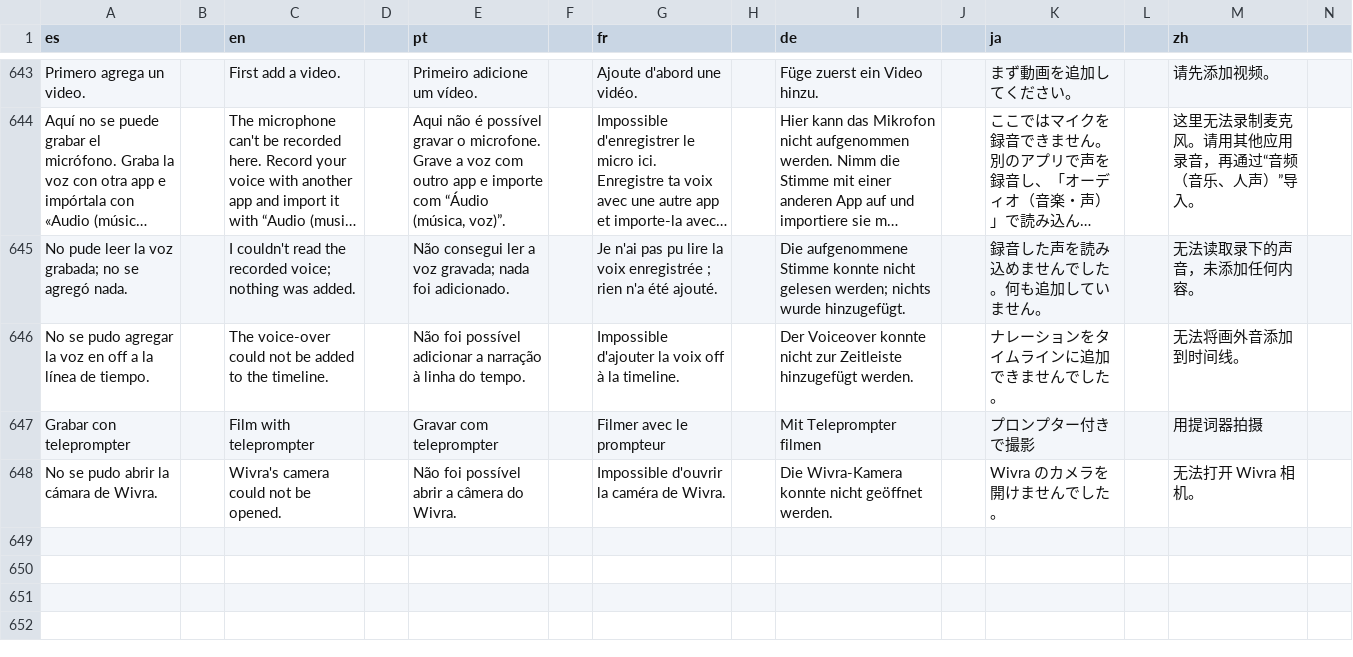
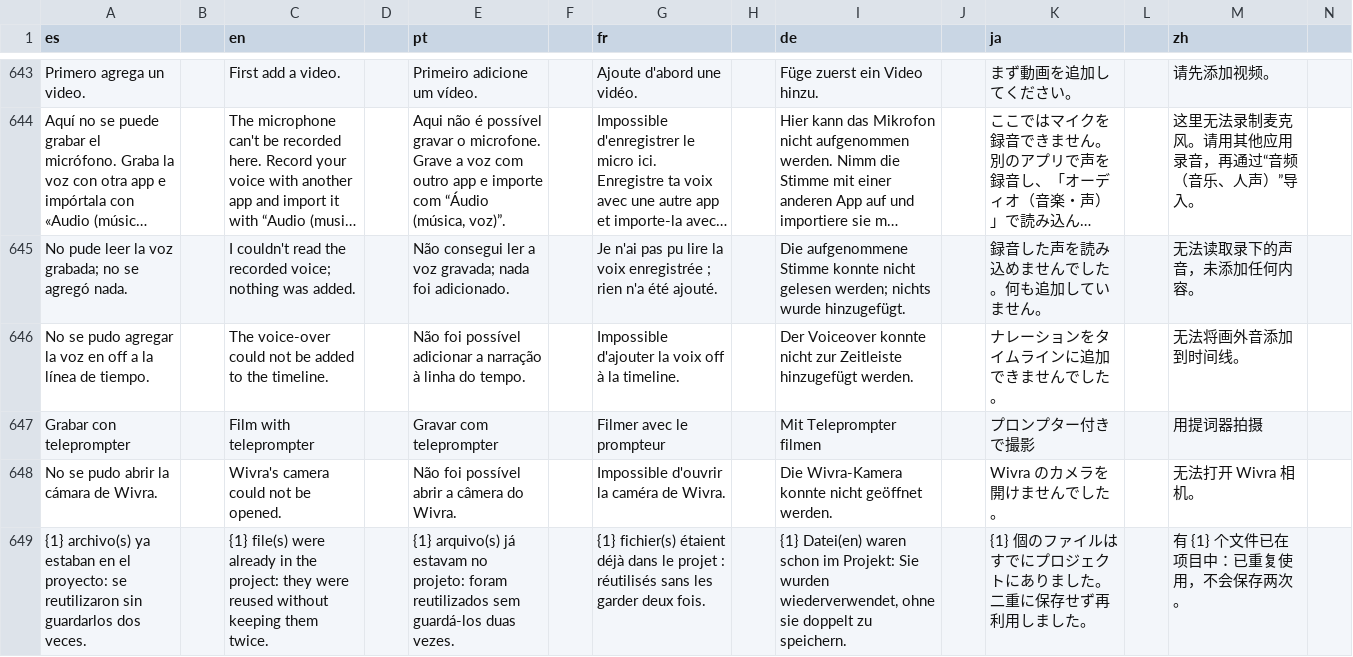
Before and after one commit to Os-WHGo/Wivra, a TSV file: app/i18n/strings-3.tsv, drawn as a sheet; only a part is shown, gaps mark what is left out; long unchanged cells end in …; rows hold the shown columns only; the diff names each change by its address in the sheet, - before the commit and + after, or states it on an @@ line.

```diff
--- a/app/i18n/strings-3.tsv
+++ b/app/i18n/strings-3.tsv
+row 649: {1} archivo(s) ya estaban en el proyecto: se reutilizaron sin guardarlos dos veces. |  | {1} file(s) were already in the project: they were reused without keeping them twice. |  | {1} arquivo(s) já estavam no projeto: foram reutilizados sem guardá-los duas vezes. |  | {1} fichier(s) étaient déjà dans le projet : réutilisés sans les garder deux fois. |  | {1} Datei(en) waren schon im Projekt: Sie wurden wiederverwendet, ohne sie doppelt zu speichern. |  | {1} 個のファイルはすでにプロジェクトにありました。二重に保存せず再利用しました。 |  | 有 {1} 个文件已在项目中：已重复使用，不会保存两次。
```
Also changed, not shown: app/i18n/strings-it.tsv, 3 other files.
